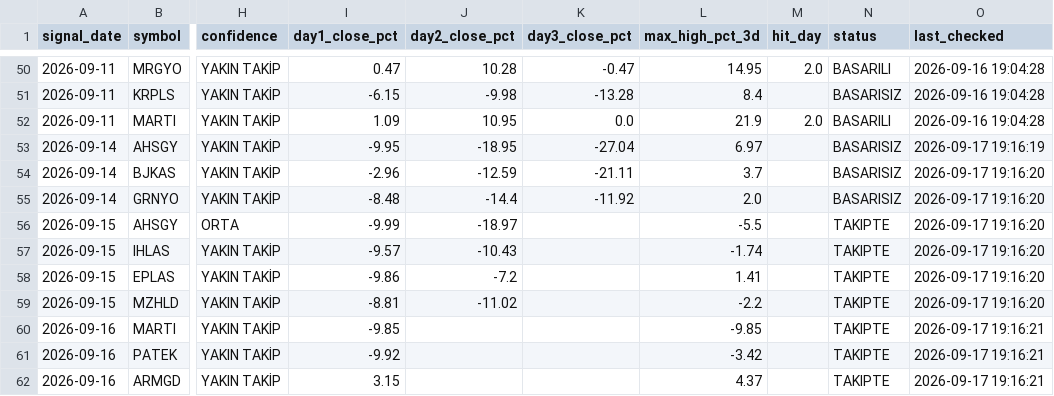
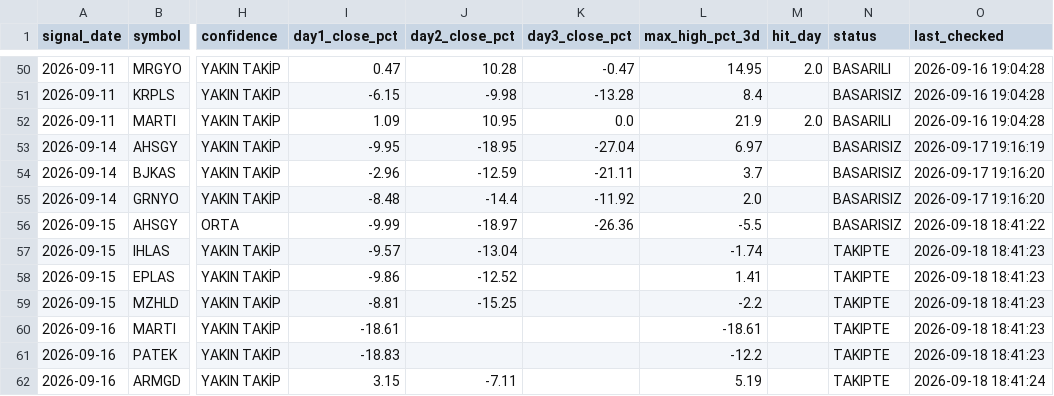
Before and after one commit to swcydsqzjb-bit/-phoenix, a CSV file: phoenix_tracking.csv, drawn as a sheet; only a part is shown, gaps mark what is left out; the diff names each change by its address in the sheet, - before the commit and + after, or states it on an @@ line.

```diff
--- a/phoenix_tracking.csv
+++ b/phoenix_tracking.csv
-K56 (day3_close_pct): (empty)
+K56 (day3_close_pct): -26.36
-N56 (status): TAKIPTE
+N56 (status): BASARISIZ
-O56 (last_checked): 2026-09-17 19:16:20
+O56 (last_checked): 2026-09-18 18:41:22
-J57 (day2_close_pct): -10.43
+J57 (day2_close_pct): -13.04
-O57:O59 (last_checked): 2026-09-17 19:16:20
+O57:O59 (last_checked): 2026-09-18 18:41:23
-J58 (day2_close_pct): -7.2
+J58 (day2_close_pct): -12.52
-J59 (day2_close_pct): -11.02
+J59 (day2_close_pct): -15.25
-I60 (day1_close_pct): -9.85
+I60 (day1_close_pct): -18.61
-L60 (max_high_pct_3d): -9.85
+L60 (max_high_pct_3d): -18.61
-O60:O61 (last_checked): 2026-09-17 19:16:21
+O60:O61 (last_checked): 2026-09-18 18:41:23
-I61 (day1_close_pct): -9.92
+I61 (day1_close_pct): -18.83
-L61 (max_high_pct_3d): -3.42
+L61 (max_high_pct_3d): -12.2
-J62 (day2_close_pct): (empty)
+J62 (day2_close_pct): -7.11
-L62 (max_high_pct_3d): 4.37
+L62 (max_high_pct_3d): 5.19
-O62 (last_checked): 2026-09-17 19:16:21
+O62 (last_checked): 2026-09-18 18:41:24
```
